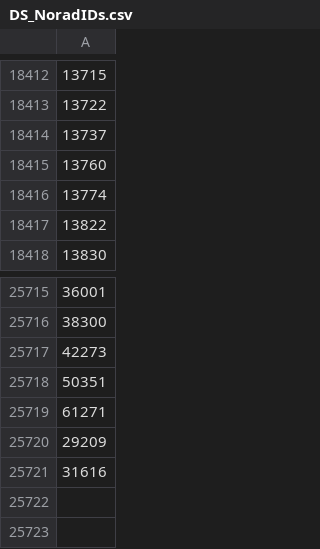
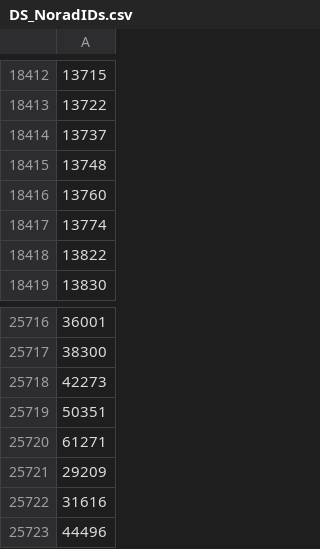
Before and after one commit to brianna404/DS_SpaceDebris, a CSV file: Data/DS_NoradIDs.csv, drawn as a sheet; only a part is shown, gaps mark what is left out; the diff names each change by its address in the sheet, - before the commit and + after, or states it on an @@ line.

Commit message:
[Data Preparation]-clean up code

```diff
--- a/Data/DS_NoradIDs.csv
+++ b/Data/DS_NoradIDs.csv
+row 18415: 13748
+row 25723: 44496
```
Also changed, not shown: 9 other files.
